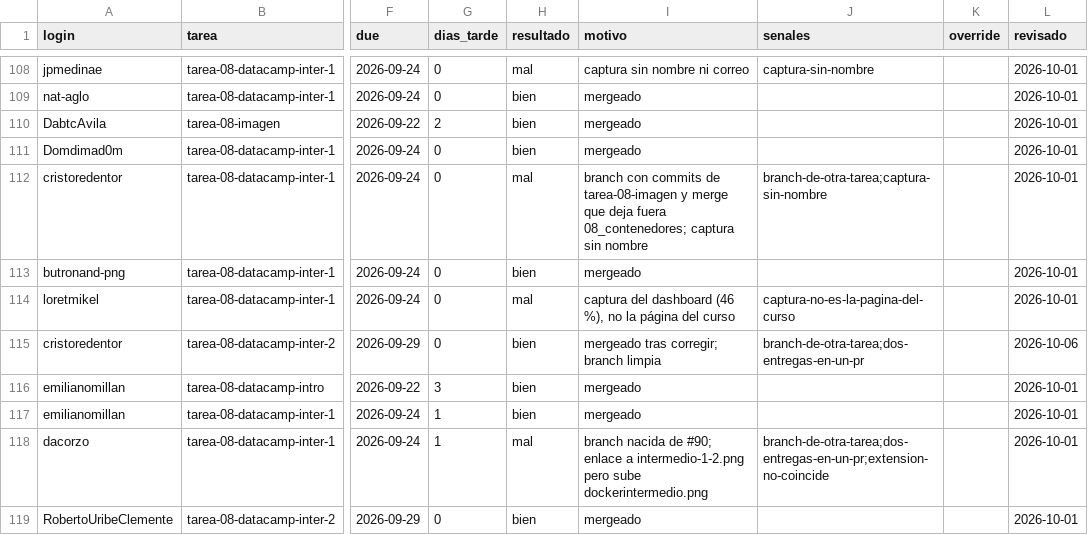
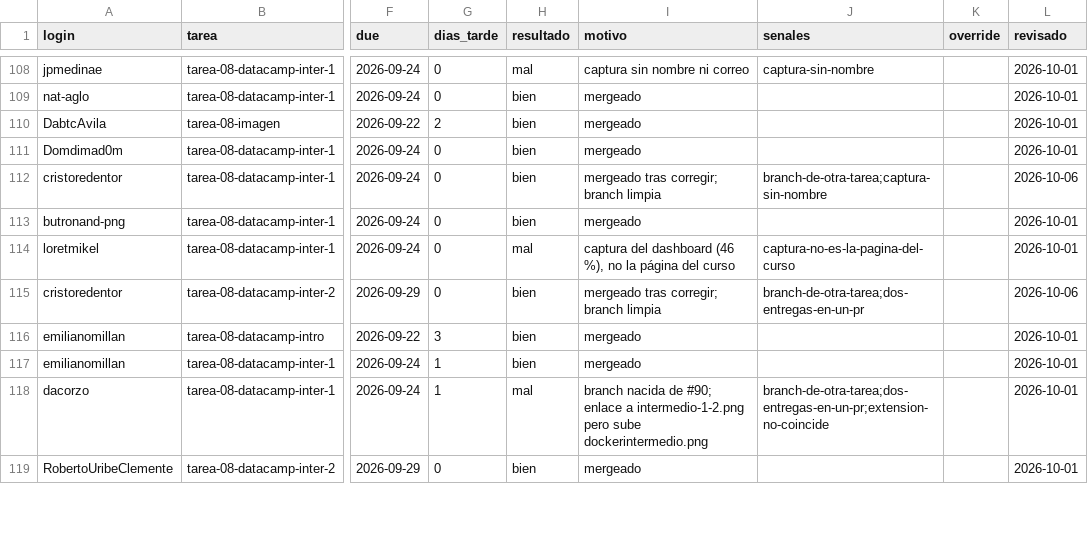
Before and after one commit to raya-lucaria/fdd_o26, a CSV file: registro.csv, drawn as a sheet; only a part is shown, gaps mark what is left out; the diff names each change by its address in the sheet, - before the commit and + after, or states it on an @@ line.

Commit message:
registro: cristoredentor tarea-08-datacamp-inter-1 #104 (resultado, motivo, revisado)

```diff
--- a/registro.csv
+++ b/registro.csv
-H112 (resultado): mal
+H112 (resultado): bien
-I112 (motivo): branch con commits de tarea-08-imagen y merge que deja fuera 08_contenedores; captura sin nombre
+I112 (motivo): mergeado tras corregir; branch limpia
-L112 (revisado): 2026-10-01
+L112 (revisado): 2026-10-06
```
